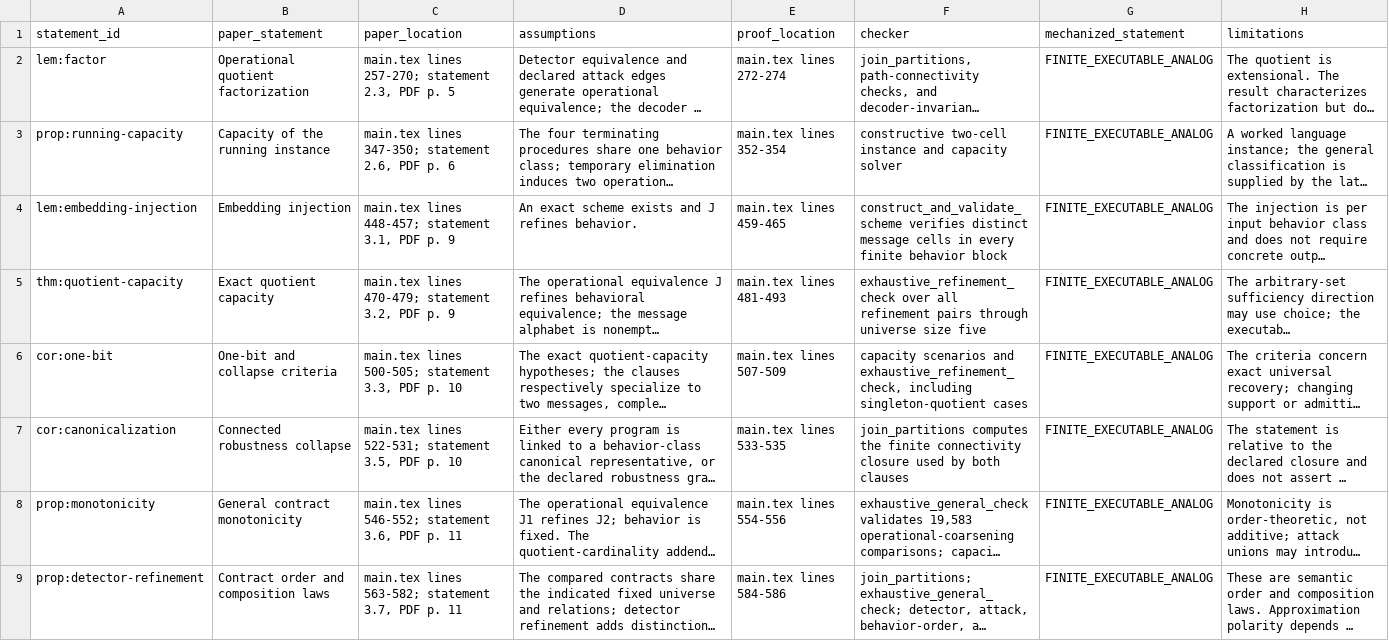
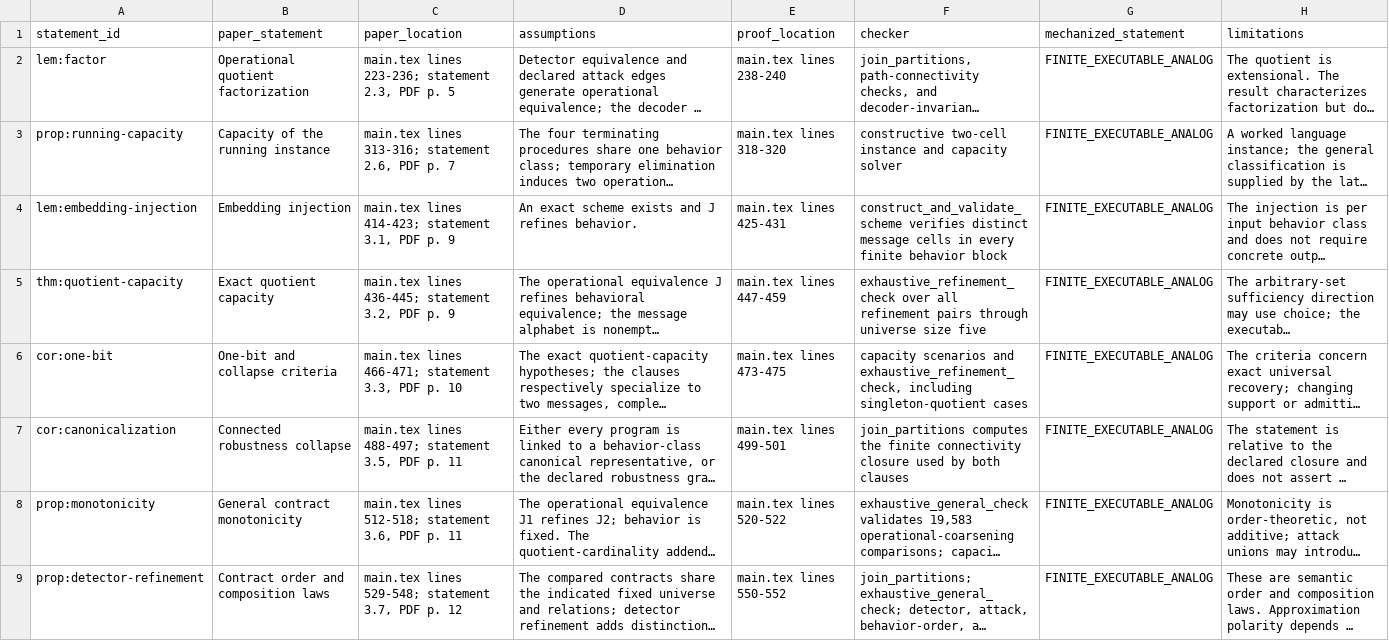
Before and after one commit to Haoyi-Zhang/MarkCapacity, a CSV file: correctness_correspondence.csv, drawn as a sheet; only a part is shown; long unchanged cells end in …; the diff covers the shown part only; the diff names each change by its address in the sheet, - before the commit and + after, or states it on an @@ line.

```diff
--- a/correctness_correspondence.csv
+++ b/correctness_correspondence.csv
-C2 (paper_location): main.tex lines 257-270; statement 2.3,…
+C2 (paper_location): main.tex lines 223-236; statement 2.3,…
-E2 (proof_location): main.tex lines 272-274
+E2 (proof_location): main.tex lines 238-240
-C3 (paper_location): main.tex lines 347-350; statement 2.6, PDF p. 6
+C3 (paper_location): main.tex lines 313-316; statement 2.6, PDF p. 7
-E3 (proof_location): main.tex lines 352-354
+E3 (proof_location): main.tex lines 318-320
-C4 (paper_location): main.tex lines 448-457; statement 3.1,…
+C4 (paper_location): main.tex lines 414-423; statement 3.1,…
-E4 (proof_location): main.tex lines 459-465
+E4 (proof_location): main.tex lines 425-431
-C5 (paper_location): main.tex lines 470-479; statement 3.2,…
+C5 (paper_location): main.tex lines 436-445; statement 3.2,…
-E5 (proof_location): main.tex lines 481-493
+E5 (proof_location): main.tex lines 447-459
-C6 (paper_location): main.tex lines 500-505; statement 3.3,…
+C6 (paper_location): main.tex lines 466-471; statement 3.3,…
-E6 (proof_location): main.tex lines 507-509
+E6 (proof_location): main.tex lines 473-475
-C7 (paper_location): main.tex lines 522-531; statement 3.5, PDF p. 10
+C7 (paper_location): main.tex lines 488-497; statement 3.5, PDF p. 11
-E7 (proof_location): main.tex lines 533-535
+E7 (proof_location): main.tex lines 499-501
-C8 (paper_location): main.tex lines 546-552; statement 3.6,…
+C8 (paper_location): main.tex lines 512-518; statement 3.6,…
-E8 (proof_location): main.tex lines 554-556
+E8 (proof_location): main.tex lines 520-522
-C9 (paper_location): main.tex lines 563-582; statement 3.7, PDF p. 11
+C9 (paper_location): main.tex lines 529-548; statement 3.7, PDF p. 12
-E9 (proof_location): main.tex lines 584-586
+E9 (proof_location): main.tex lines 550-552
```
Also changed, not shown: 94 edited cells elsewhere in this file, claim_evidence_ledger.csv, 15 other files.
